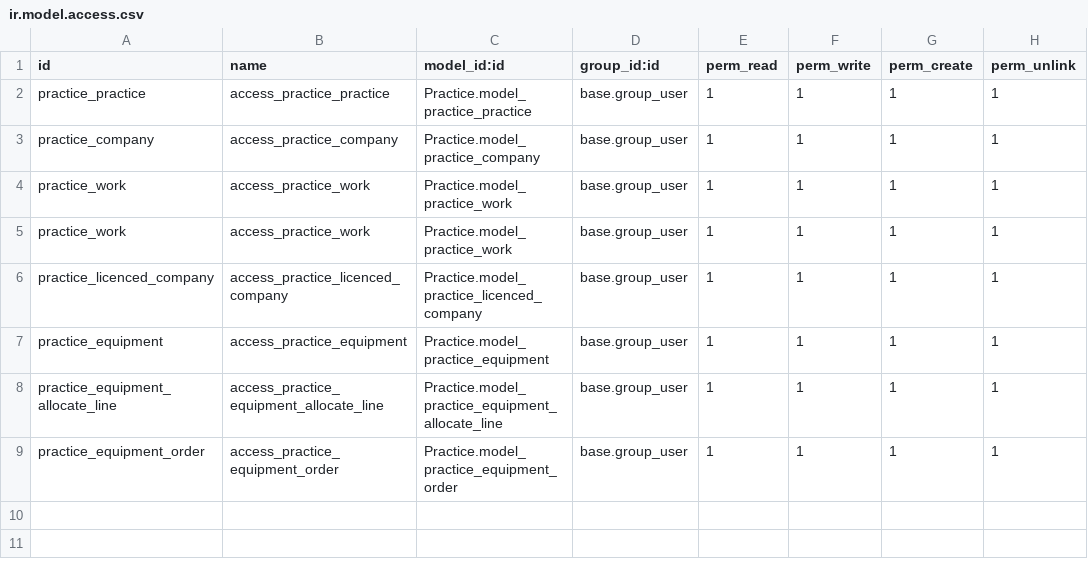
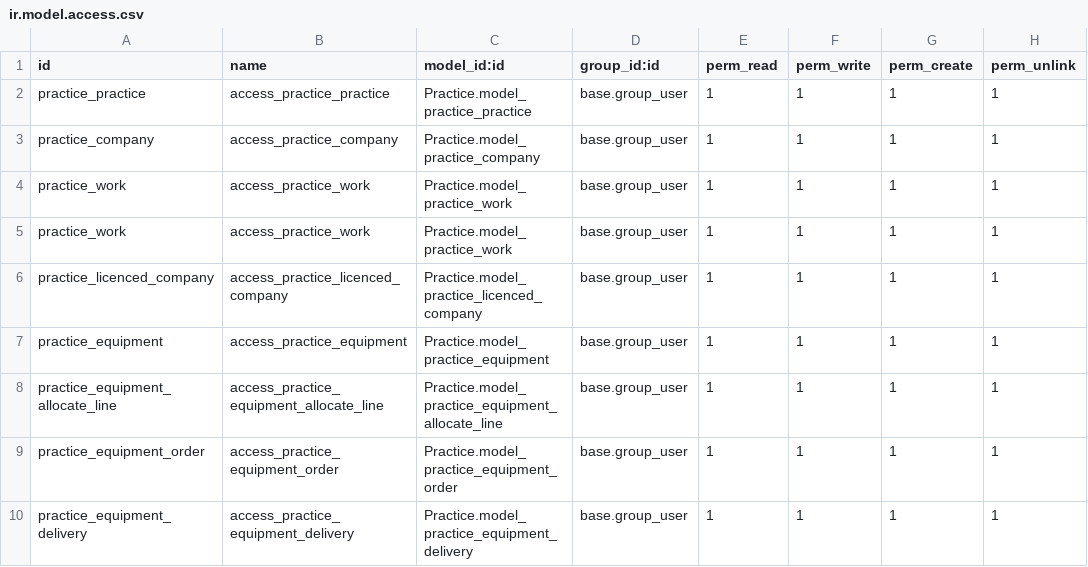
Before and after one commit to RutvikPatelBV/custom, a CSV file: Practice/security/ir.model.access.csv, drawn as a sheet; the diff names each change by its address in the sheet, - before the commit and + after, or states it on an @@ line.

```diff
--- a/Practice/security/ir.model.access.csv
+++ b/Practice/security/ir.model.access.csv
+row 10: practice_equipment_delivery | access_practice_equipment_delivery | Practice.model_practice_equipment_delivery | base.group_user | 1 | 1 | 1 | 1
```
Also changed, not shown: 16 other files.
